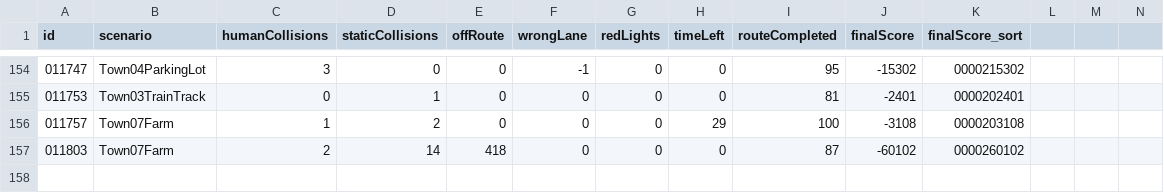
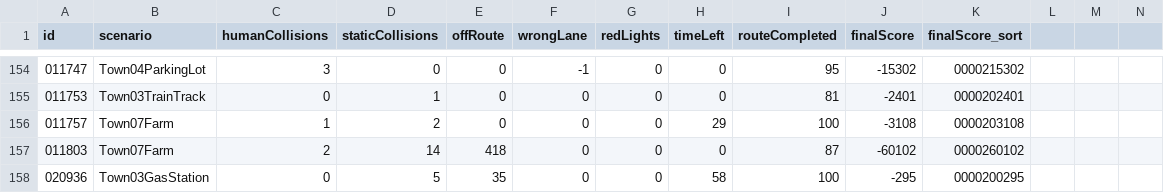
Before and after one commit to driverleics/driverleics.github.io, a CSV file: _data/score.csv, drawn as a sheet; only a part is shown, gaps mark what is left out; rows hold the shown columns only; the diff names each change by its address in the sheet, - before the commit and + after, or states it on an @@ line.

Commit message:
score updated!

```diff
--- a/_data/score.csv
+++ b/_data/score.csv
+row 158: 020936 | Town03GasStation | 0 | 5 | 35 | 0 | 0 | 58 | 100 | -295 | 0000200295
```
